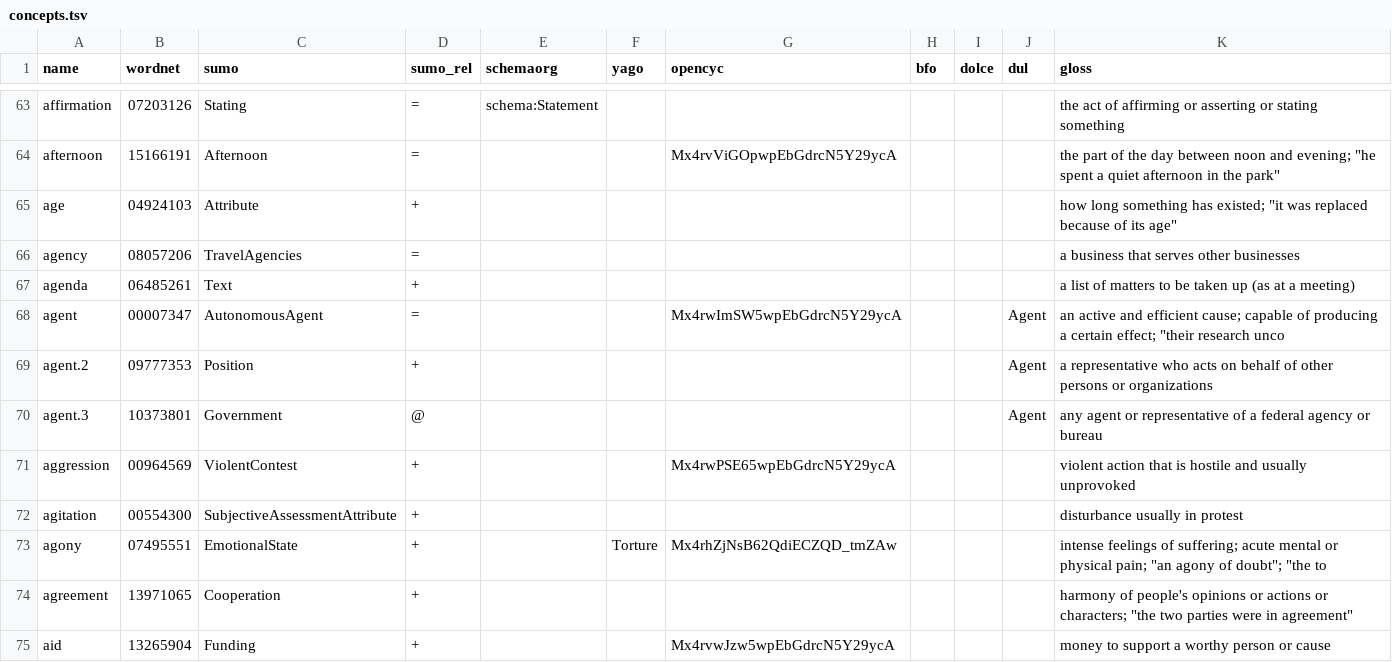
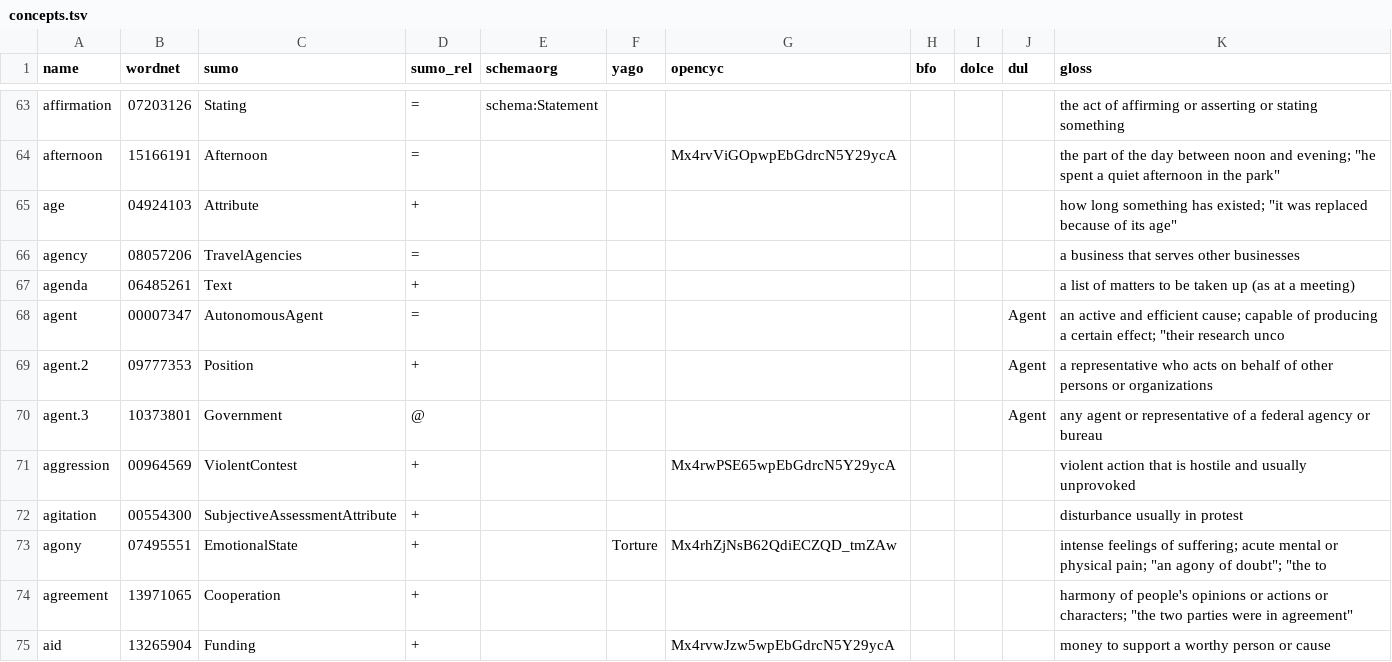
Before and after one commit to petfold/ontodag-core, a TSV file: align/concepts.tsv, drawn as a sheet; only a part is shown, gaps mark what is left out.

```diff
--- a/align/concepts.tsv
+++ b/align/concepts.tsv
@@ -67,3 +67,3 @@ agency	08057206	TravelAgencies	=							a business that serves other businesses
 agenda	06485261	Text	+							a list of matters to be taken up (as at a meeting)
-agent	00007347	AutonomousAgent	=			Mx4rwImSW5wpEbGdrcN5Y29ycA			Agent	"an active and efficient cause; capable of producing a certain effect; ""their research unco"
+agent	00007347	AutonomousAgent	=						Agent	"an active and efficient cause; capable of producing a certain effect; ""their research unco"
 agent.2	09777353	Position	+						Agent	a representative who acts on behalf of other persons or organizations
```
Also changed, not shown: align/overrides.tsv, 5 other files.
